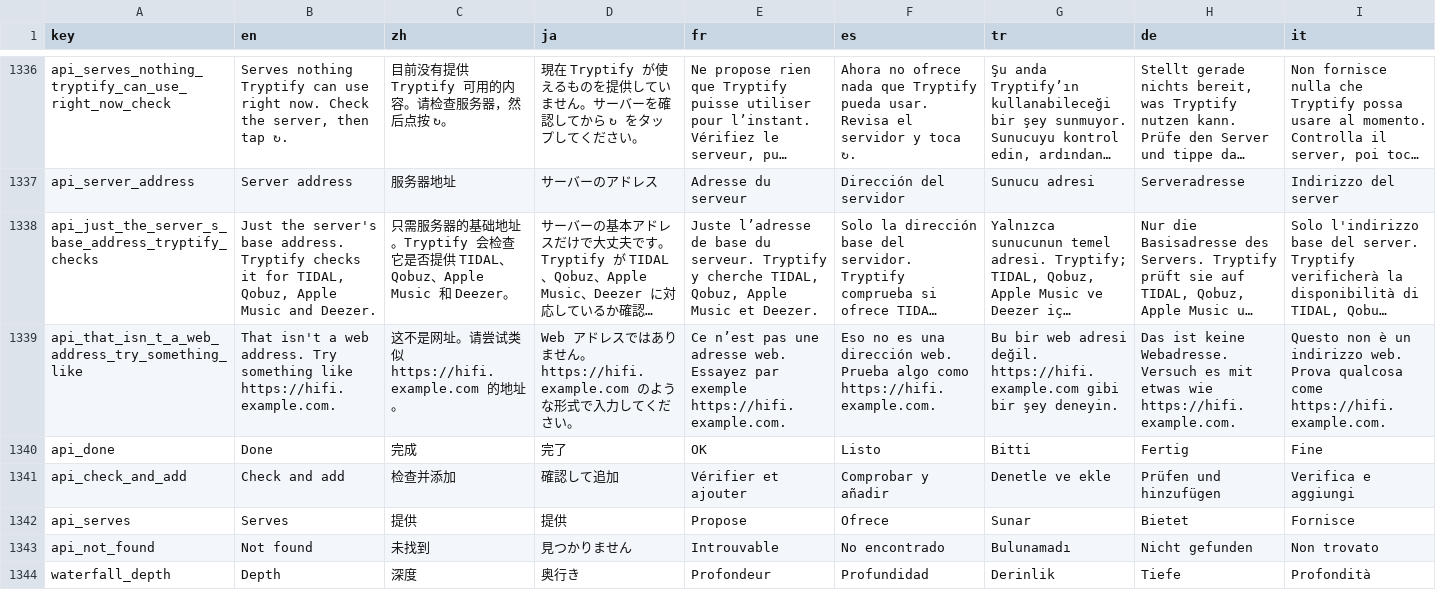
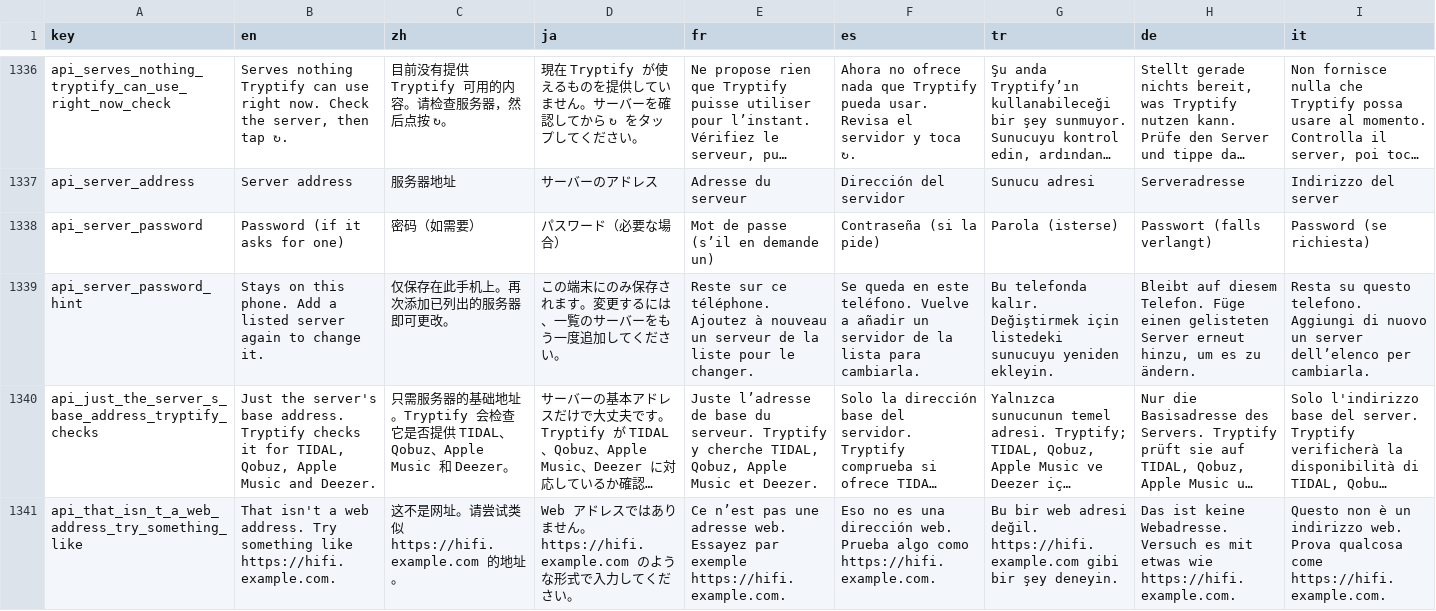
Before and after one commit to tryptz/Tryptify, a TSV file: app/l10n/strings.tsv, drawn as a sheet; only a part is shown, gaps mark what is left out; the shorter side is filled out with more unchanged rows; long unchanged cells end in …; the diff names each change by its address in the sheet, - before the commit and + after, or states it on an @@ line.

Commit message:
A password for a server that asks for one (Trypt HiFi)
A TrypT HiFi with ACCESS_PASSWORD set answers 401 without it. Settings ›
Connections › Add API now has a password box under the address; adding a
listed server again with a password changes it. The check is asked with
the password, and a 401 says "asks for a password, or the one given is
wrong" instead of failing quietly; the API client says the same.

ApiServerAccess keeps the passwords by server URL in their own DataStore
key, outside SETTINGS_SYNC_KEYS, so the synced server list never carries
them. They go out as X-Access-Key on every request and stream to that
server's origin only: a network interceptor on the shared client (each
redirect hop checked) and the main and preview players' data sources.
Removing a server forgets its password. Strings in all eight languages;
AGENTS.md says how it works.

```diff
--- a/app/l10n/strings.tsv
+++ b/app/l10n/strings.tsv
+row 1338: api_server_password | Password (if it asks for one) | 密码（如需要） | パスワード（必要な場合） | Mot de passe (s’il en demande un) | Contraseña (si la pide) | Parola (isterse) | Passwort (falls verlangt) | Password (se richiesta)
+row 1339: api_server_password_hint | Stays on this phone. Add a listed server again to change it. | 仅保存在此手机上。再次添加已列出的服务器即可更改。 | この端末にのみ保存されます。変更するには、一覧のサーバーをもう一度追加してください。 | Reste sur ce téléphone. Ajoutez à nouveau un serveur de la liste pour le changer. | Se queda en este teléfono. Vuelve a añadir un servidor de la lista para cambiarla. | Bu telefonda kalır. Değiştirmek için listedeki sunucuyu yeniden ekleyin. | Bleibt auf diesem Telefon. Füge einen gelisteten Server erneut hinzu, um es zu ändern. | Resta su questo telefono. Aggiungi di nuovo un server dell’elenco per cambiarla.
```
Also changed, not shown: 19 other files.
